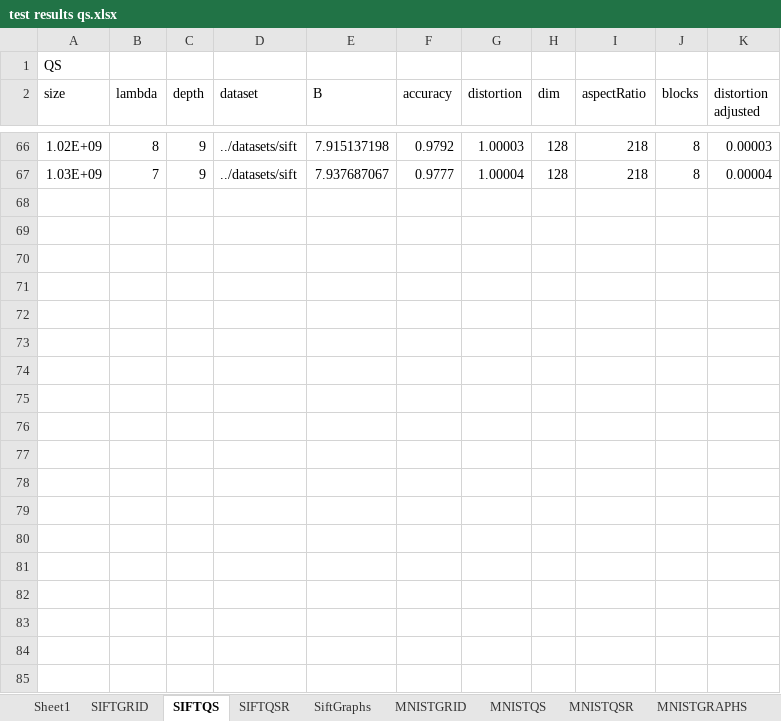
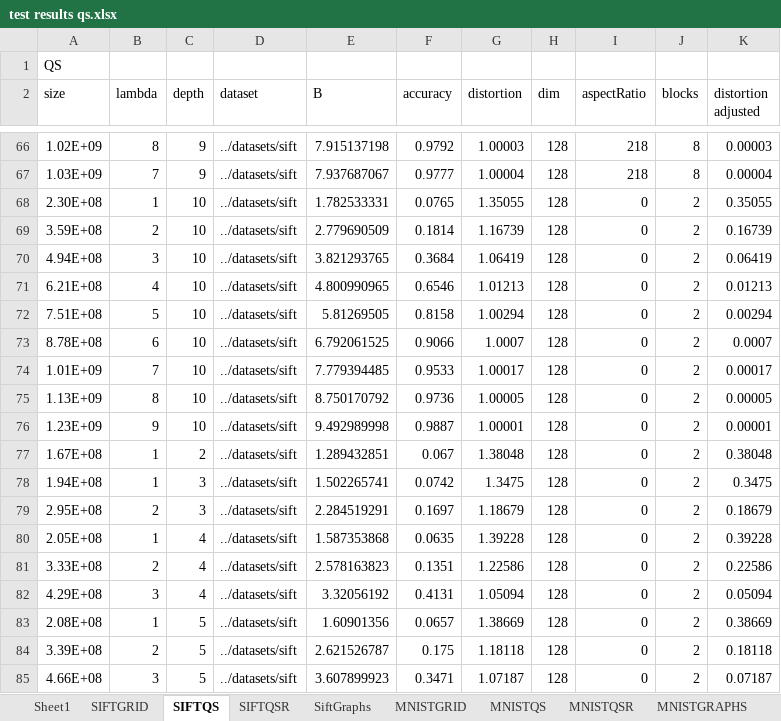
Before and after one commit to aelillie/quadsketch, an Excel workbook: dataAnalysis/test results qs.xlsx, sheet SIFTQS, drawn as a sheet; only a part is shown, gaps mark what is left out; values as stored, in another font and other column widths than the file's, no borders; the diff covers the shown part only; the diff names each change by its address in the sheet, - before the commit and + after, or states it on an @@ line.

```diff
--- a/dataAnalysis/test results qs.xlsx (sheet SIFTQS)
+++ b/dataAnalysis/test results qs.xlsx (sheet SIFTQS)
+row 68: 2.30E+08 | 1 | 10 | ../datasets/sift | 1.782533331 | 0.0765 | 1.35055 | 128 | 0 | 2 | 0.35055
+row 69: 3.59E+08 | 2 | 10 | ../datasets/sift | 2.779690509 | 0.1814 | 1.16739 | 128 | 0 | 2 | 0.16739
+row 70: 4.94E+08 | 3 | 10 | ../datasets/sift | 3.821293765 | 0.3684 | 1.06419 | 128 | 0 | 2 | 0.06419
+row 71: 6.21E+08 | 4 | 10 | ../datasets/sift | 4.800990965 | 0.6546 | 1.01213 | 128 | 0 | 2 | 0.01213
+row 72: 7.51E+08 | 5 | 10 | ../datasets/sift | 5.81269505 | 0.8158 | 1.00294 | 128 | 0 | 2 | 0.00294
+row 73: 8.78E+08 | 6 | 10 | ../datasets/sift | 6.792061525 | 0.9066 | 1.0007 | 128 | 0 | 2 | 0.0007
+row 74: 1.01E+09 | 7 | 10 | ../datasets/sift | 7.779394485 | 0.9533 | 1.00017 | 128 | 0 | 2 | 0.00017
+row 75: 1.13E+09 | 8 | 10 | ../datasets/sift | 8.750170792 | 0.9736 | 1.00005 | 128 | 0 | 2 | 0.00005
+row 76: 1.23E+09 | 9 | 10 | ../datasets/sift | 9.492989998 | 0.9887 | 1.00001 | 128 | 0 | 2 | 0.00001
+row 77: 1.67E+08 | 1 | 2 | ../datasets/sift | 1.289432851 | 0.067 | 1.38048 | 128 | 0 | 2 | 0.38048
+row 78: 1.94E+08 | 1 | 3 | ../datasets/sift | 1.502265741 | 0.0742 | 1.3475 | 128 | 0 | 2 | 0.3475
+row 79: 2.95E+08 | 2 | 3 | ../datasets/sift | 2.284519291 | 0.1697 | 1.18679 | 128 | 0 | 2 | 0.18679
+row 80: 2.05E+08 | 1 | 4 | ../datasets/sift | 1.587353868 | 0.0635 | 1.39228 | 128 | 0 | 2 | 0.39228
+row 81: 3.33E+08 | 2 | 4 | ../datasets/sift | 2.578163823 | 0.1351 | 1.22586 | 128 | 0 | 2 | 0.22586
+row 82: 4.29E+08 | 3 | 4 | ../datasets/sift | 3.32056192 | 0.4131 | 1.05094 | 128 | 0 | 2 | 0.05094
+row 83: 2.08E+08 | 1 | 5 | ../datasets/sift | 1.60901356 | 0.0657 | 1.38669 | 128 | 0 | 2 | 0.38669
+row 84: 3.39E+08 | 2 | 5 | ../datasets/sift | 2.621526787 | 0.175 | 1.18118 | 128 | 0 | 2 | 0.18118
+row 85: 4.66E+08 | 3 | 5 | ../datasets/sift | 3.607899923 | 0.3471 | 1.07187 | 128 | 0 | 2 | 0.07187
```
Also changed, not shown: 117 added rows elsewhere in this sheet, sheet CLUSTERSQS, sheet MNISTQSR, sheet MNISTQS, sheet SIFTQSR, sheet CLUSTERSGRID, sheet CLUSTERSQSR, formulas that keep their value, charts or pictures, 15 other files.
